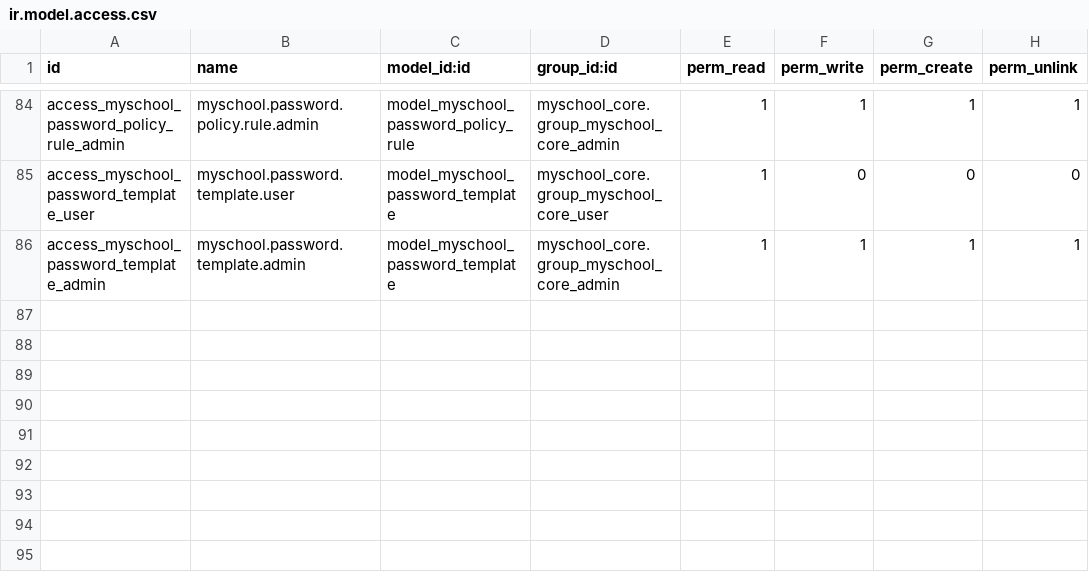
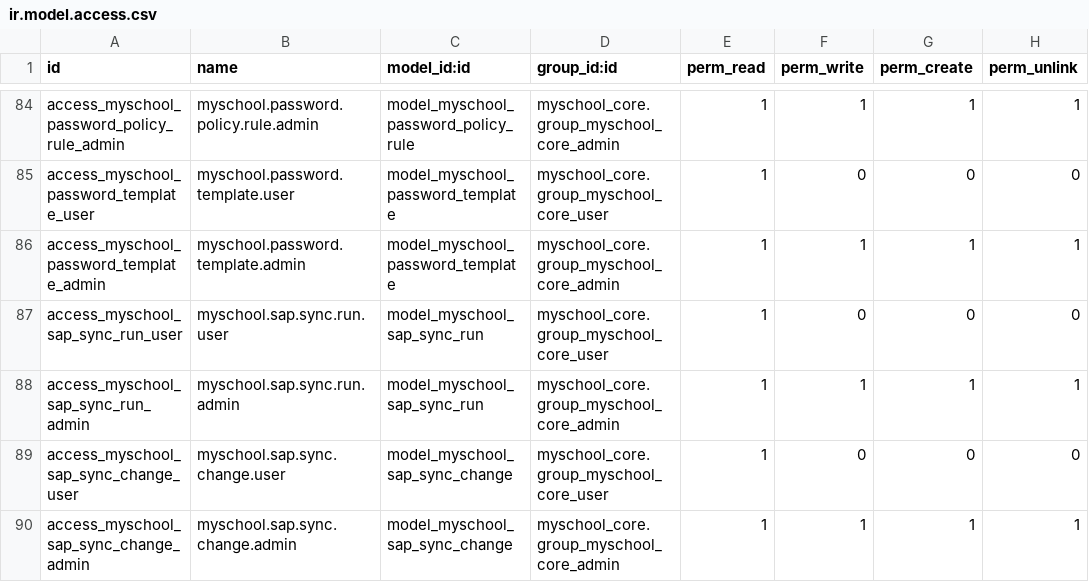
Before and after one commit to ictolvpbe/MySchool_addons, a CSV file: myschool_core/security/ir.model.access.csv, drawn as a sheet; only a part is shown, gaps mark what is left out.

Commit message:
1. sap_sync safeguard limits and pre-run checks  2. UI slide over fix

```diff
--- a/myschool_core/security/ir.model.access.csv
+++ b/myschool_core/security/ir.model.access.csv
@@ -86 +86,5 @@ access_myschool_password_template_user,myschool.password.template.user,model_mys
 access_myschool_password_template_admin,myschool.password.template.admin,model_myschool_password_template,myschool_core.group_myschool_core_admin,1,1,1,1
+access_myschool_sap_sync_run_user,myschool.sap.sync.run.user,model_myschool_sap_sync_run,myschool_core.group_myschool_core_user,1,0,0,0
+access_myschool_sap_sync_run_admin,myschool.sap.sync.run.admin,model_myschool_sap_sync_run,myschool_core.group_myschool_core_admin,1,1,1,1
+access_myschool_sap_sync_change_user,myschool.sap.sync.change.user,model_myschool_sap_sync_change,myschool_core.group_myschool_core_user,1,0,0,0
+access_myschool_sap_sync_change_admin,myschool.sap.sync.change.admin,model_myschool_sap_sync_change,myschool_core.group_myschool_core_admin,1,1,1,1
```
Also changed, not shown: 16 other files.
